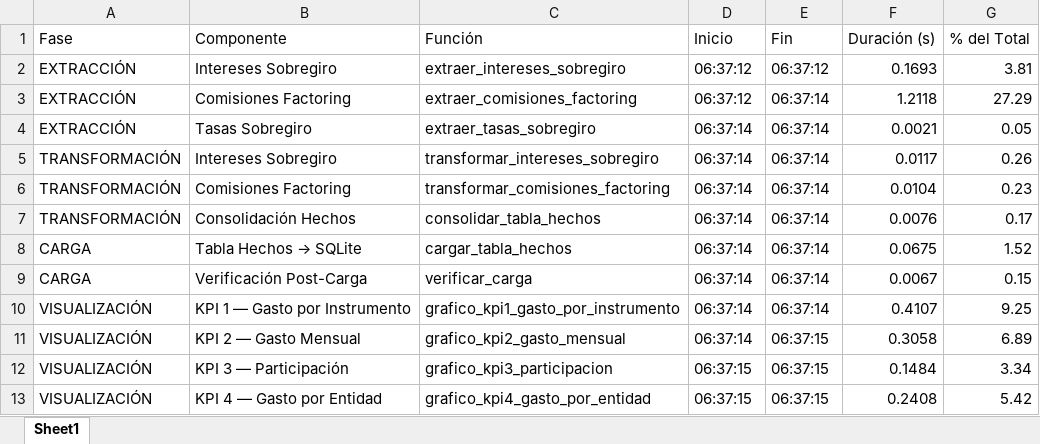
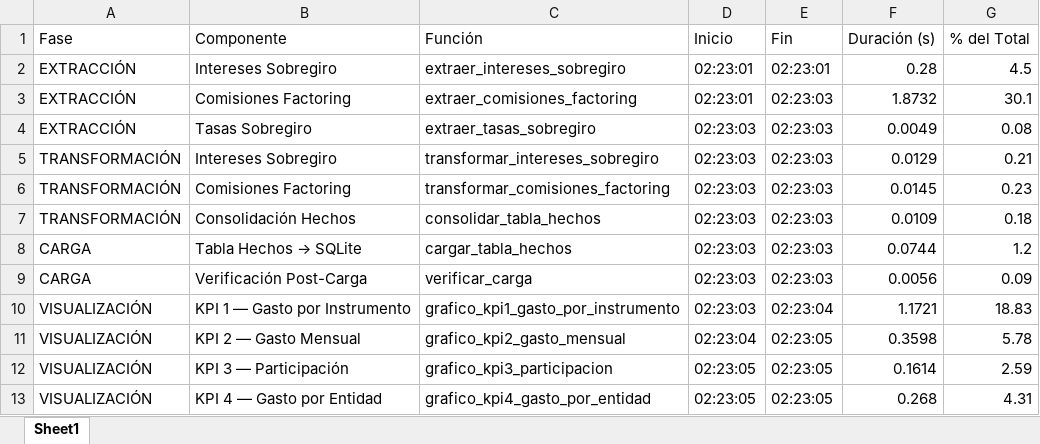
Before and after one commit to giancarlolibreros-collab/TFC-ETL-MIACD-UAO-2026_1, an Excel workbook: docs/reportes/METRICAS_DESEMPENO.xlsx, sheet Sheet1, drawn as a sheet; only a part is shown; values as stored, in another font and other column widths than the file's, no borders; the diff covers the shown part only; the diff names each change by its address in the sheet, - before the commit and + after, or states it on an @@ line.

Commit message:
Actualización sobre contenido de métricas ETL

```diff
--- a/docs/reportes/METRICAS_DESEMPENO.xlsx (sheet Sheet1)
+++ b/docs/reportes/METRICAS_DESEMPENO.xlsx (sheet Sheet1)
-D2:D3 (Inicio): 06:37:12
+D2:D3 (Inicio): 02:23:01
-E2 (Fin): 06:37:12
+E2 (Fin): 02:23:01
-F2 (Duración (s)): 0.1693
+F2 (Duración (s)): 0.28
-G2 (% del Total): 3.81
+G2 (% del Total): 4.5
-E3:E9 (Fin): 06:37:14
+E3:E9 (Fin): 02:23:03
-F3 (Duración (s)): 1.2118
+F3 (Duración (s)): 1.8732
-G3 (% del Total): 27.29
+G3 (% del Total): 30.1
-D4:D10 (Inicio): 06:37:14
+D4:D10 (Inicio): 02:23:03
-F4 (Duración (s)): 0.0021
+F4 (Duración (s)): 0.0049
-G4 (% del Total): 0.05
+G4 (% del Total): 0.08
-F5 (Duración (s)): 0.0117
+F5 (Duración (s)): 0.0129
-G5 (% del Total): 0.26
+G5 (% del Total): 0.21
-F6 (Duración (s)): 0.0104
+F6 (Duración (s)): 0.0145
-F7 (Duración (s)): 0.0076
+F7 (Duración (s)): 0.0109
-G7 (% del Total): 0.17
+G7 (% del Total): 0.18
-F8 (Duración (s)): 0.0675
+F8 (Duración (s)): 0.0744
-G8 (% del Total): 1.52
+G8 (% del Total): 1.2
-F9 (Duración (s)): 0.0067
+F9 (Duración (s)): 0.0056
-G9 (% del Total): 0.15
+G9 (% del Total): 0.09
-E10 (Fin): 06:37:14
+E10 (Fin): 02:23:04
-F10 (Duración (s)): 0.4107
+F10 (Duración (s)): 1.1721
-G10 (% del Total): 9.25
+G10 (% del Total): 18.83
-D11 (Inicio): 06:37:14
+D11 (Inicio): 02:23:04
-E11:E13 (Fin): 06:37:15
+E11:E13 (Fin): 02:23:05
-F11 (Duración (s)): 0.3058
+F11 (Duración (s)): 0.3598
-G11 (% del Total): 6.89
+G11 (% del Total): 5.78
-D12:D13 (Inicio): 06:37:15
+D12:D13 (Inicio): 02:23:05
-F12 (Duración (s)): 0.1484
+F12 (Duración (s)): 0.1614
-G12 (% del Total): 3.34
+G12 (% del Total): 2.59
-F13 (Duración (s)): 0.2408
+F13 (Duración (s)): 0.268
-G13 (% del Total): 5.42
+G13 (% del Total): 4.31
```
Also changed, not shown: 32 edited cells elsewhere in this sheet.
